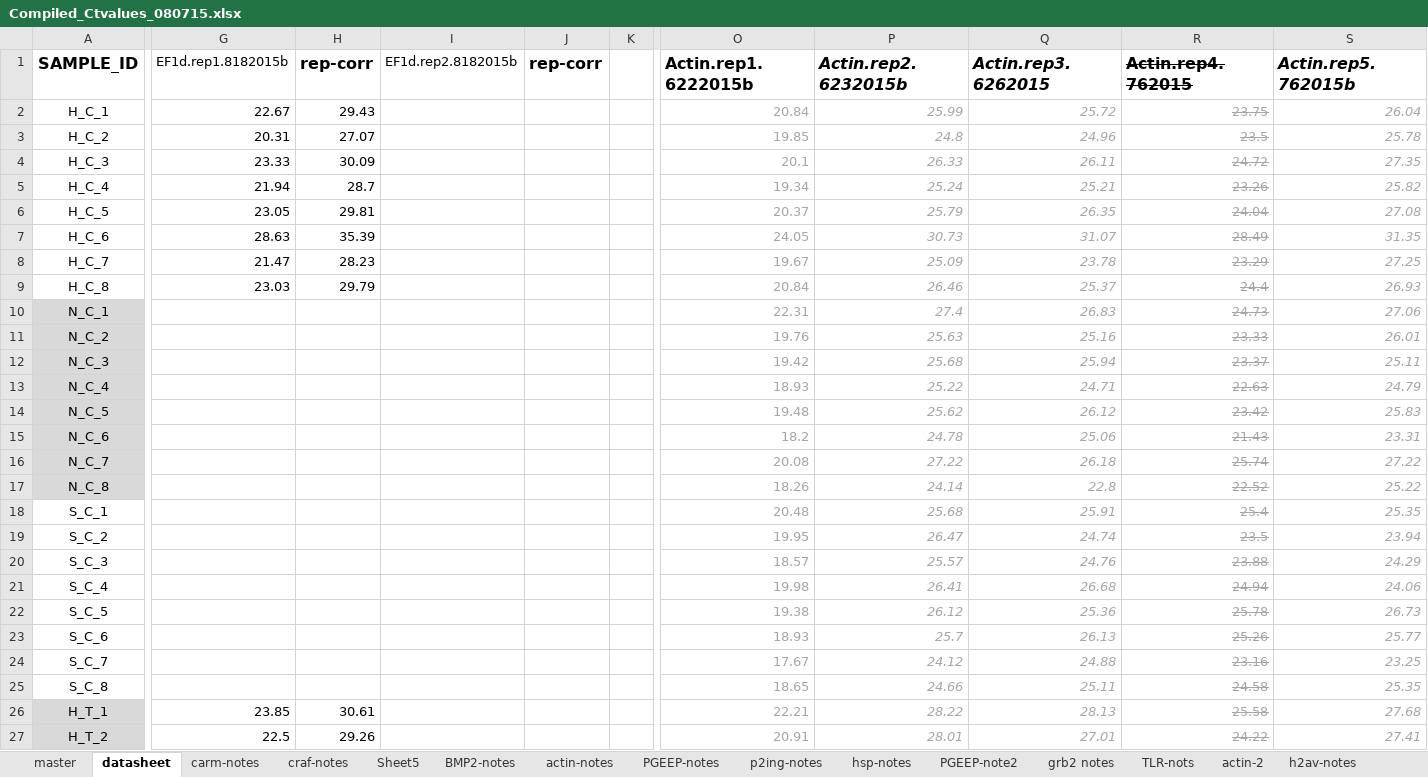
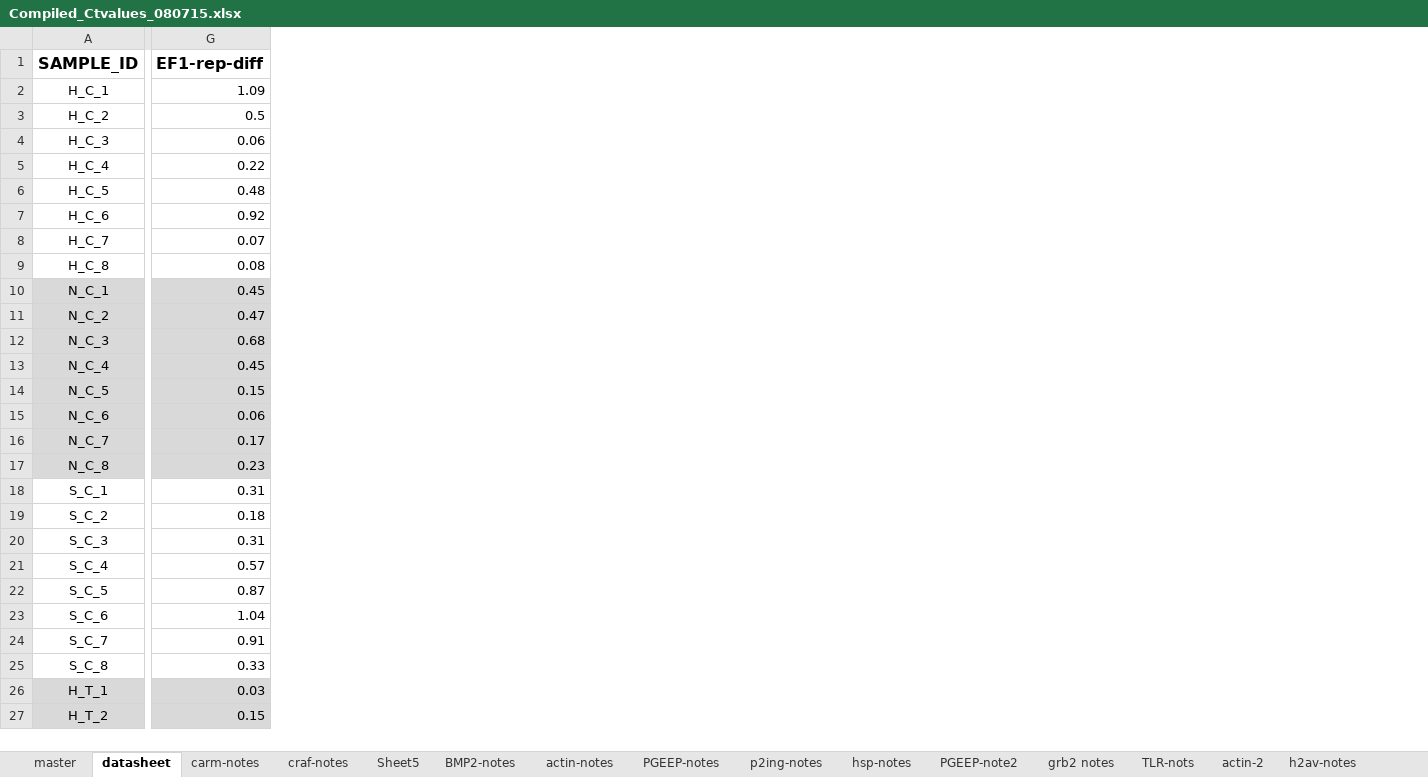
Before and after one commit to jheare/Resilience-Project, an Excel workbook: qPCR data/Compiled_Ctvalues_080715.xlsx, sheet datasheet, drawn as a sheet; only a part is shown, gaps mark what is left out; values as stored, in another font and other column widths than the file's, no borders; conditional formats not drawn; removed rows and columns are numbered as before the commit, all else as after; the diff covers the shown part only; the diff names each change by its address in the sheet, - before the commit and + after, or states it on an @@ line.

```diff
--- a/qPCR data/Compiled_Ctvalues_080715.xlsx (sheet datasheet)
+++ b/qPCR data/Compiled_Ctvalues_080715.xlsx (sheet datasheet)
-column G (EF1d.rep1.8182015b), rows 2-27: 22.67 | 20.31 | 23.33 | 21.94 | 23.05 | 28.63 | 21.47 | 23.03 |  |  |  |  |  |  |  |  |  |  |  |  |  |  |  |  | 23.85 | 22.5
-column H (rep-corr), rows 2-27: 29.43 | 27.07 | 30.09 | 28.7 | 29.81 | 35.39 | 28.23 | 29.79 |  |  |  |  |  |  |  |  |  |  |  |  |  |  |  |  | 30.61 | 29.26
-column I (EF1d.rep2.8182015b), empty
-column J (rep-corr), empty
@@ column K hidden, empty @@
+column G (EF1-rep-diff), rows 2-27: 1.09 | 0.5 | 0.06 | 0.22 | 0.48 | 0.92 | 0.07 | 0.08 | 0.45 | 0.47 | 0.68 | 0.45 | 0.15 | 0.06 | 0.17 | 0.23 | 0.31 | 0.18 | 0.31 | 0.57 | 0.87 | 1.04 | 0.91 | 0.33 | 0.03 | 0.15
@@ column O (Actin.rep1.6222015b) hidden, rows 2-27: 20.84 | 19.85 | 20.1 | 19.34 | 20.37 | 24.05 | 19.67 | 20.84 | 22.31 | 19.76 | 19.42 | 18.93 | 19.48 | 18.2 | 20.08 | 18.26 | 20.48 | 19.95 | 18.57 | 19.98 | 19.38 | 18.93 | 17.67 | 18.65 | 22.21 | 20.91 @@
@@ column P (Actin.rep2.6232015b) hidden, rows 2-27: 25.99 | 24.8 | 26.33 | 25.24 | 25.79 | 30.73 | 25.09 | 26.46 | 27.4 | 25.63 | 25.68 | 25.22 | 25.62 | 24.78 | 27.22 | 24.14 | 25.68 | 26.47 | 25.57 | 26.41 | 26.12 | 25.7 | 24.12 | 24.66 | 28.22 | 28.01 @@
@@ column Q (Actin.rep3.6262015) hidden, rows 2-27: 25.72 | 24.96 | 26.11 | 25.21 | 26.35 | 31.07 | 23.78 | 25.37 | 26.83 | 25.16 | 25.94 | 24.71 | 26.12 | 25.06 | 26.18 | 22.8 | 25.91 | 24.74 | 24.76 | 26.68 | 25.36 | 26.13 | 24.88 | 25.11 | 28.13 | 27.01 @@
@@ column R (Actin.rep4.762015) hidden, rows 2-27: 23.75 | 23.5 | 24.72 | 23.26 | 24.04 | 28.49 | 23.29 | 24.4 | 24.73 | 23.33 | 23.37 | 22.63 | 23.42 | 21.43 | 25.74 | 22.52 | 25.4 | 23.5 | 23.88 | 24.94 | 25.78 | 25.26 | 23.16 | 24.58 | 25.58 | 24.22 @@
@@ column S (Actin.rep5.762015b) hidden, rows 2-27: 26.04 | 25.78 | 27.35 | 25.82 | 27.08 | 31.35 | 27.25 | 26.93 | 27.06 | 26.01 | 25.11 | 24.79 | 25.83 | 23.31 | 27.22 | 25.22 | 25.35 | 23.94 | 24.29 | 24.06 | 26.73 | 25.77 | 23.25 | 25.35 | 27.68 | 27.41 @@
```
Also changed, not shown: 16 added columns, 31 removed columns, 42 edited cells and cell formats elsewhere in this sheet, sheet Sheet7, sheet carm-notes, other sheet tabs, formulas that keep their value, hidden cells, charts or pictures, 1 other file.
